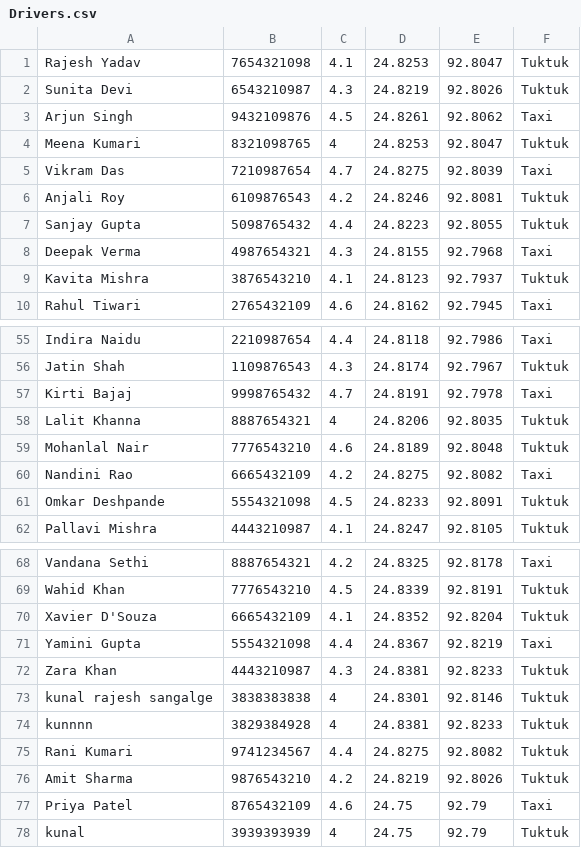
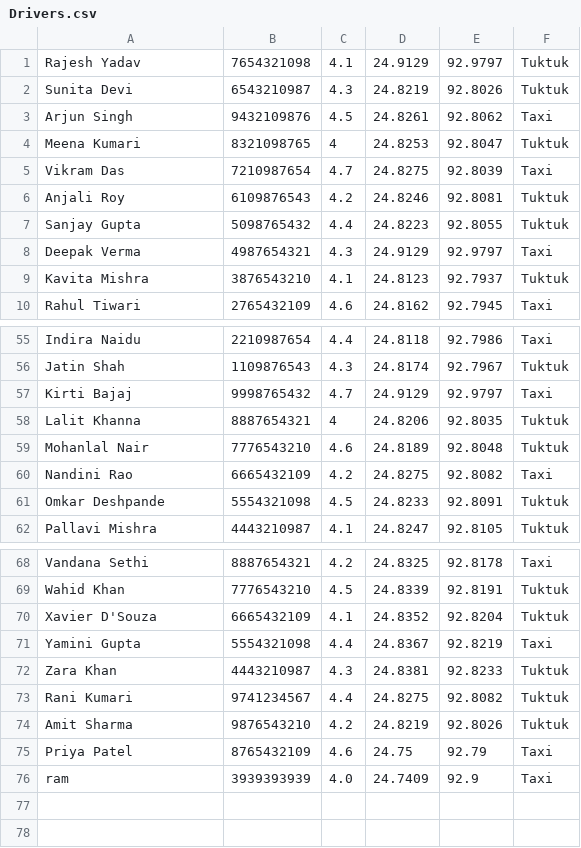
Before and after one commit to SekaiKerai/Oops-Project, a CSV file: Drivers.csv, drawn as a sheet; only a part is shown, gaps mark what is left out.

```diff
--- a/Drivers.csv
+++ b/Drivers.csv
@@ -1,2 +1,2 @@
-Rajesh Yadav,7654321098,4.1,24.8253,92.8047,Tuktuk
+Rajesh Yadav,7654321098,4.1,24.9129,92.9797,Tuktuk
 Sunita Devi,6543210987,4.3,24.8219,92.8026,Tuktuk
@@ -7,3 +7,3 @@ Anjali Roy,6109876543,4.2,24.8246,92.8081,Tuktuk
 Sanjay Gupta,5098765432,4.4,24.8223,92.8055,Tuktuk
-Deepak Verma,4987654321,4.3,24.8155,92.7968,Taxi
+Deepak Verma,4987654321,4.3,24.9129,92.9797,Taxi
 Kavita Mishra,3876543210,4.1,24.8123,92.7937,Tuktuk
@@ -56,3 +56,3 @@ Indira Naidu,2210987654,4.4,24.8118,92.7986,Taxi
 Jatin Shah,1109876543,4.3,24.8174,92.7967,Tuktuk
-Kirti Bajaj,9998765432,4.7,24.8191,92.7978,Taxi
+Kirti Bajaj,9998765432,4.7,24.9129,92.9797,Taxi
 Lalit Khanna,8887654321,4,24.8206,92.8035,Tuktuk
@@ -72,4 +72,2 @@ Yamini Gupta,5554321098,4.4,24.8367,92.8219,Taxi
 Zara Khan,4443210987,4.3,24.8381,92.8233,Tuktuk
-kunal rajesh sangalge,3838383838,4,24.8301,92.8146,Tuktuk
-kunnnn,3829384928,4,24.8381,92.8233,Tuktuk
 Rani Kumari,9741234567,4.4,24.8275,92.8082,Tuktuk
@@ -77,2 +75,2 @@ Amit Sharma,9876543210,4.2,24.8219,92.8026,Tuktuk
 Priya Patel,8765432109,4.6,24.75,92.79,Taxi
-kunal,3939393939,4,24.75,92.79,Tuktuk
+ram,3939393939,4.0,24.7409,92.9,Taxi
```
Also changed, not shown: BookingHistory.csv, Locations.csv, 8 other files.
